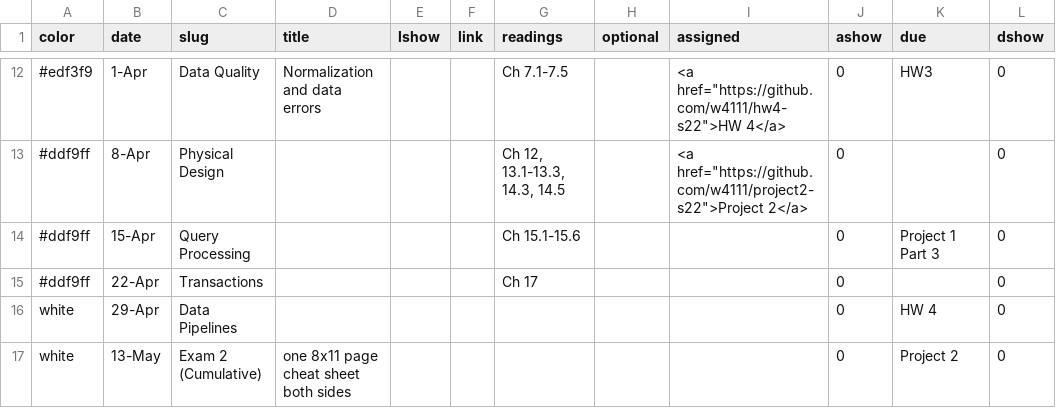
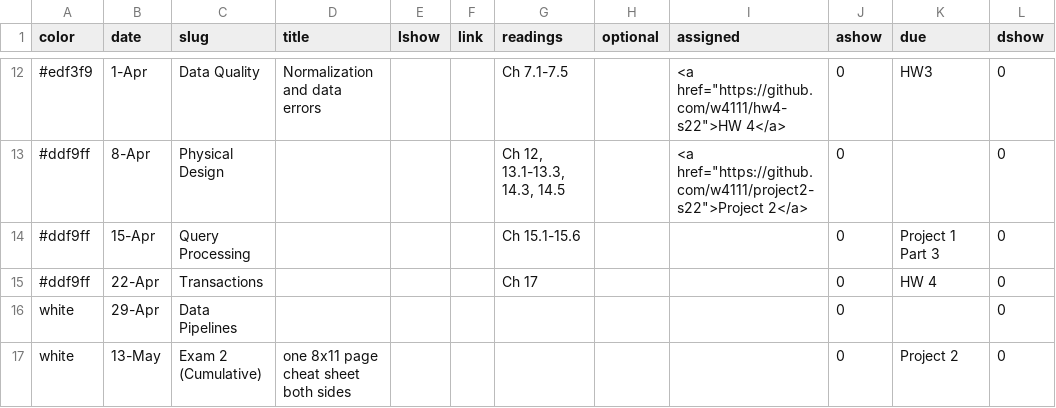
Before and after one commit to Kitatine/w4111.github.io, a CSV file: _data/schedule.csv, drawn as a sheet; only a part is shown, gaps mark what is left out; the diff names each change by its address in the sheet, - before the commit and + after, or states it on an @@ line.

```diff
--- a/_data/schedule.csv
+++ b/_data/schedule.csv
-K15 (due): (empty)
+K15 (due): HW 4
-K16 (due): HW 4
+K16 (due): (empty)
```
Also changed, not shown: 1 other file.
